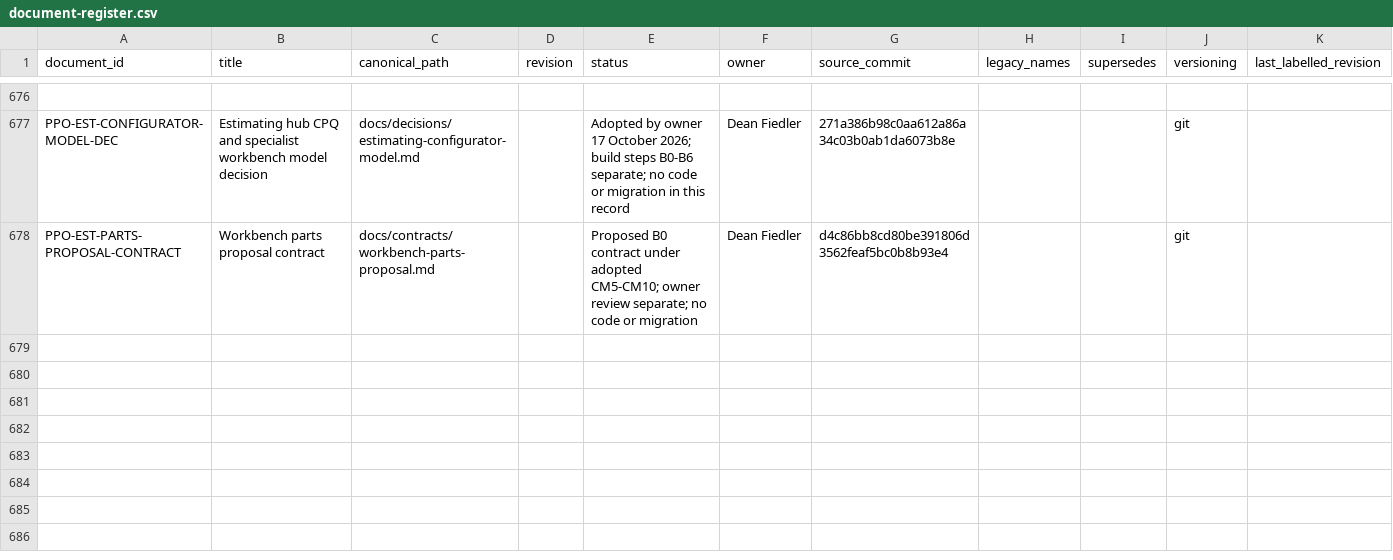
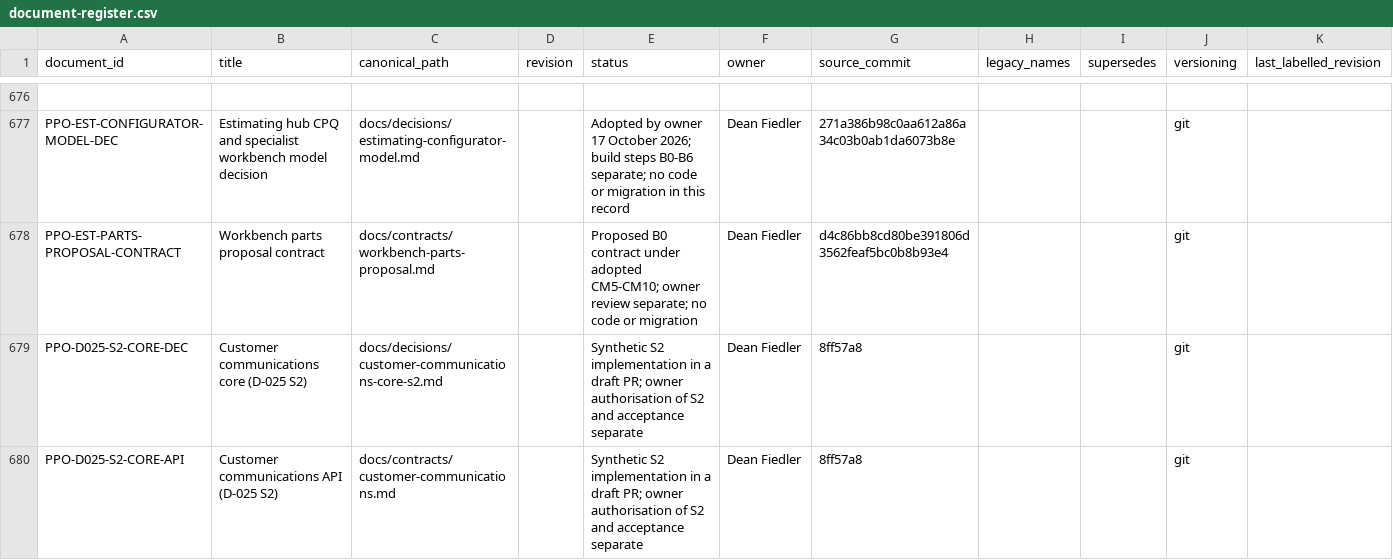
Before and after one commit to deanrfiedler-gif/powerplants-one, a CSV file: docs/standards/document-register.csv, drawn as a sheet; only a part is shown, gaps mark what is left out; the diff names each change by its address in the sheet, - before the commit and + after, or states it on an @@ line.

```diff
--- a/docs/standards/document-register.csv
+++ b/docs/standards/document-register.csv
+row 679: PPO-D025-S2-CORE-DEC | Customer communications core (D-025 S2) | docs/decisions/customer-communications-core-s2.md |  | Synthetic S2 implementation in a draft PR; owner authorisation of S2 and acceptance separate | Dean Fiedler | 8ff57a8 |  |  | git
+row 680: PPO-D025-S2-CORE-API | Customer communications API (D-025 S2) | docs/contracts/customer-communications.md |  | Synthetic S2 implementation in a draft PR; owner authorisation of S2 and acceptance separate | Dean Fiedler | 8ff57a8 |  |  | git
```
Also changed, not shown: 9 other files.
